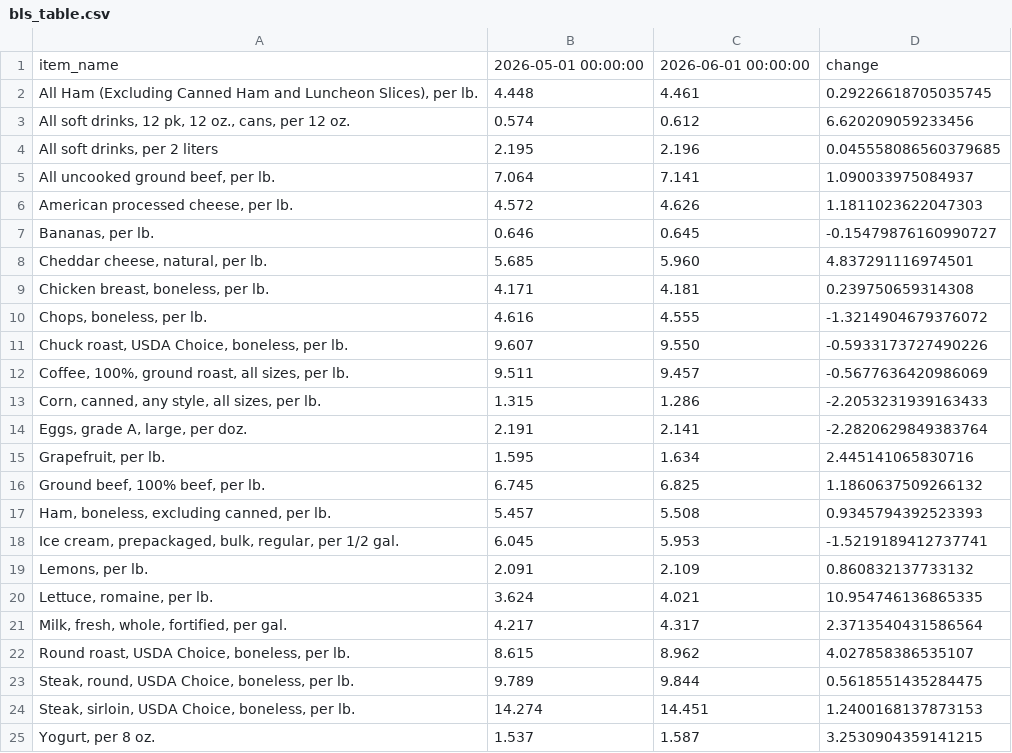
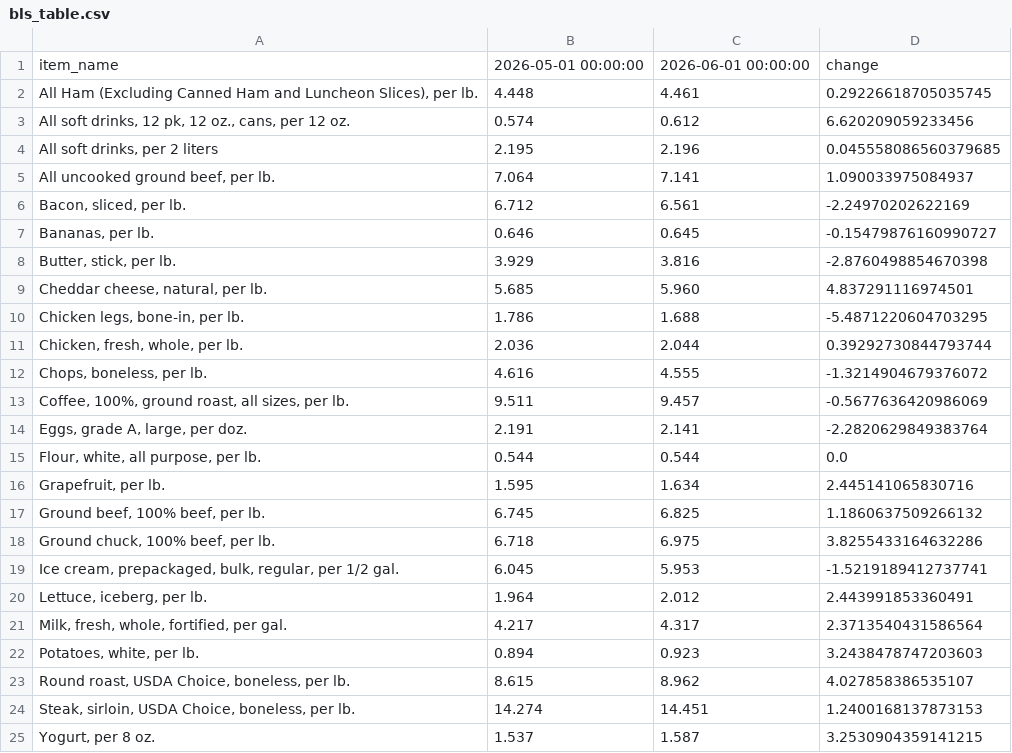
Before and after one commit to kv-hearst/cpi-api, a CSV file: data/bls_table.csv, drawn as a sheet.

```diff
--- a/data/bls_table.csv
+++ b/data/bls_table.csv
@@ -5,20 +5,20 @@ item_name,2026-05-01 00:00:00,2026-06-01 00:00:00,change
 "All uncooked ground beef, per lb.",7.064,7.141,1.090033975084937
-"American processed cheese, per lb.",4.572,4.626,1.1811023622047303
+"Bacon, sliced, per lb.",6.712,6.561,-2.24970202622169
 "Bananas, per lb.",0.646,0.645,-0.15479876160990727
+"Butter, stick, per lb.",3.929,3.816,-2.8760498854670398
 "Cheddar cheese, natural, per lb.",5.685,5.960,4.837291116974501
-"Chicken breast, boneless, per lb.",4.171,4.181,0.239750659314308
+"Chicken legs, bone-in, per lb.",1.786,1.688,-5.4871220604703295
+"Chicken, fresh, whole, per lb.",2.036,2.044,0.39292730844793744
 "Chops, boneless, per lb.",4.616,4.555,-1.3214904679376072
-"Chuck roast, USDA Choice, boneless, per lb.",9.607,9.550,-0.5933173727490226
 "Coffee, 100%, ground roast, all sizes, per lb.",9.511,9.457,-0.5677636420986069
-"Corn, canned, any style, all sizes, per lb.",1.315,1.286,-2.2053231939163433
 "Eggs, grade A, large, per doz.",2.191,2.141,-2.2820629849383764
+"Flour, white, all purpose, per lb.",0.544,0.544,0.0
 "Grapefruit, per lb.",1.595,1.634,2.445141065830716
 "Ground beef, 100% beef, per lb.",6.745,6.825,1.1860637509266132
-"Ham, boneless, excluding canned, per lb.",5.457,5.508,0.9345794392523393
+"Ground chuck, 100% beef, per lb.",6.718,6.975,3.8255433164632286
 "Ice cream, prepackaged, bulk, regular, per 1/2 gal.",6.045,5.953,-1.5219189412737741
-"Lemons, per lb.",2.091,2.109,0.860832137733132
-"Lettuce, romaine, per lb.",3.624,4.021,10.954746136865335
+"Lettuce, iceberg, per lb.",1.964,2.012,2.443991853360491
 "Milk, fresh, whole, fortified, per gal.",4.217,4.317,2.3713540431586564
+"Potatoes, white, per lb.",0.894,0.923,3.2438478747203603
 "Round roast, USDA Choice, boneless, per lb.",8.615,8.962,4.027858386535107
-"Steak, round, USDA Choice, boneless, per lb.",9.789,9.844,0.5618551435284475
 "Steak, sirloin, USDA Choice, boneless, per lb.",14.274,14.451,1.2400168137873153
```
Also changed, not shown: data/bls_chart.csv, data/bls_data.csv.
